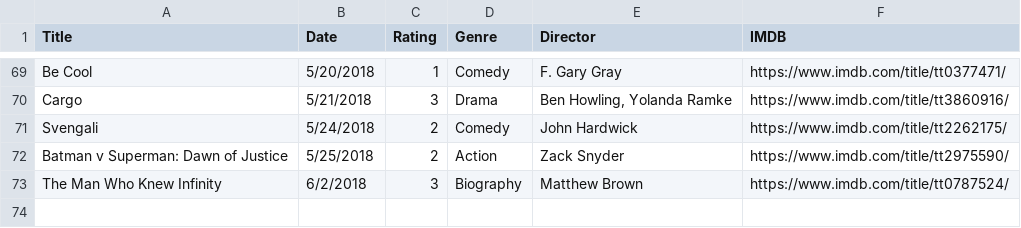
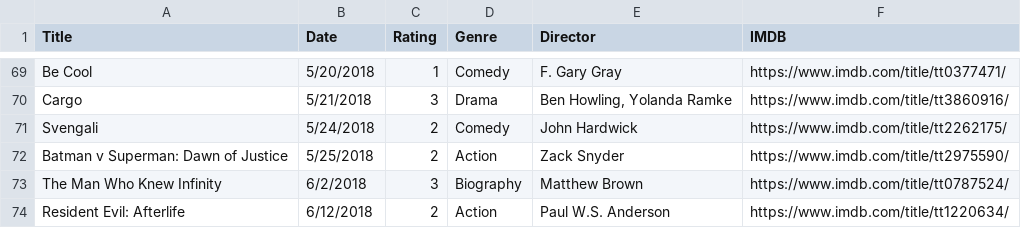
Before and after one commit to fieldoffice/Movies, a CSV file: movies-2018.csv, drawn as a sheet; only a part is shown, gaps mark what is left out.

Commit message:
Update

```diff
--- a/movies-2018.csv
+++ b/movies-2018.csv
@@ -73 +73,2 @@ Batman v Superman: Dawn of Justice,5/25/2018,2,Action,Zack Snyder,https://www.im
 The Man Who Knew Infinity,6/2/2018,3,Biography,Matthew Brown,https://www.imdb.com/title/tt0787524/
+Resident Evil: Afterlife,6/12/2018,2,Action,Paul W.S. Anderson,https://www.imdb.com/title/tt1220634/
```
